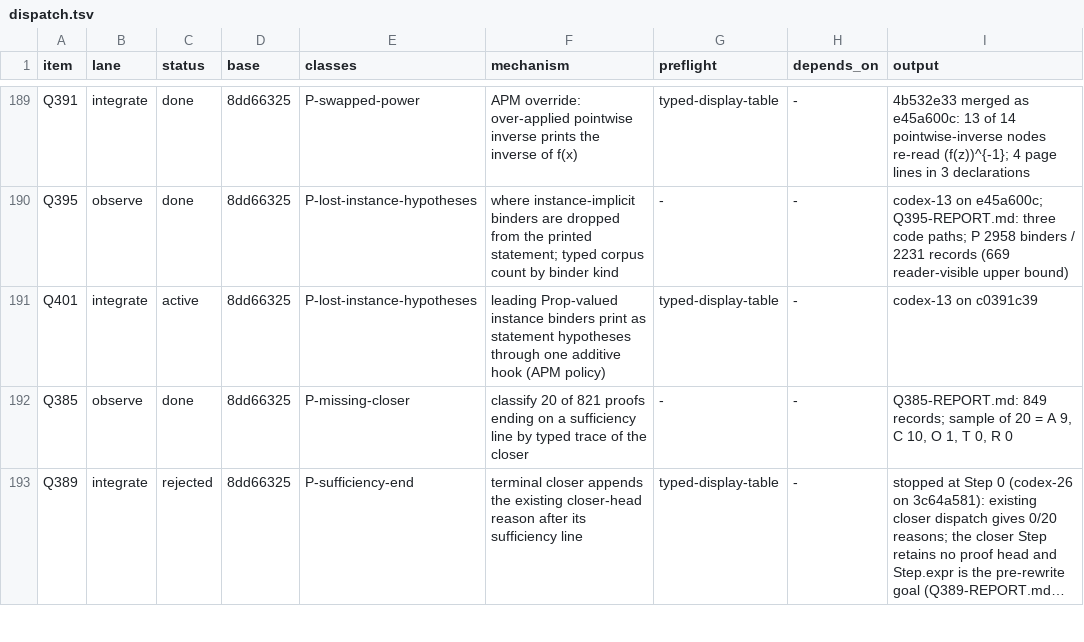
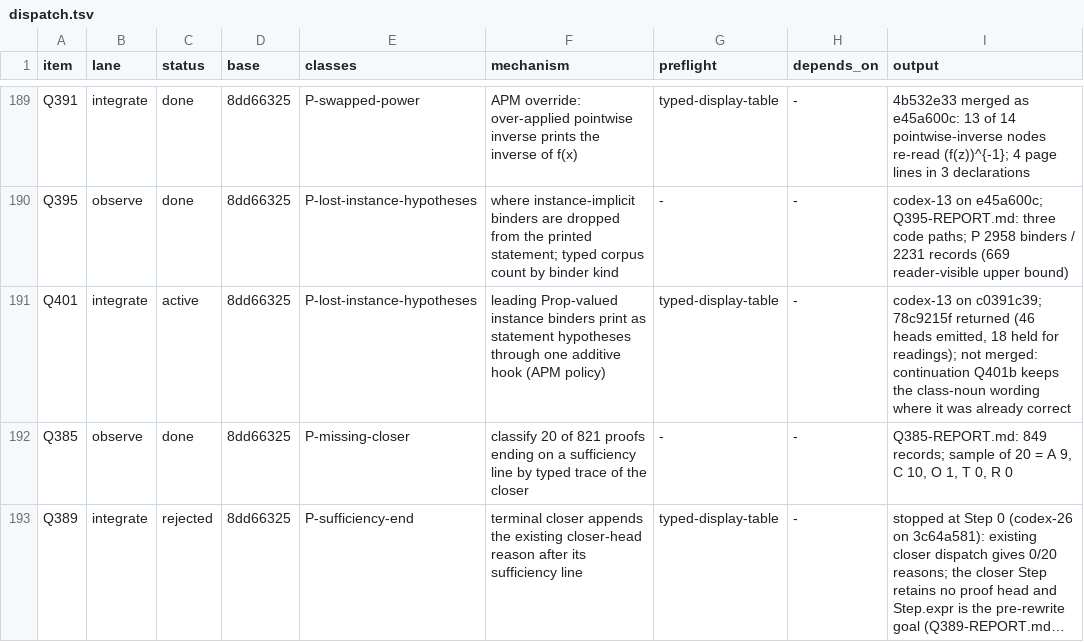
Before and after one commit to tothedarktowercame/futon4, a TSV file: holes/labs/E-paperprinter-cleanup/endgame/dispatch.tsv, drawn as a sheet; only a part is shown, gaps mark what is left out; long unchanged cells end in ….

```diff
--- a/holes/labs/E-paperprinter-cleanup/endgame/dispatch.tsv
+++ b/holes/labs/E-paperprinter-cleanup/endgame/dispatch.tsv
@@ -190,3 +190,3 @@ Q391	integrate	done	8dd66325	P-swapped-power	APM override: over-applied pointwis
 Q395	observe	done	8dd66325	P-lost-instance-hypotheses	where instance-implicit binders are dropped from the printed statement; typed corpus count by binder kind	-	-	codex-13 on e45a600c; Q395-REPORT.md: three code paths; P 2958 binders / 2231 records (669 reader-visible upper bound)
-Q401	integrate	active	8dd66325	P-lost-instance-hypotheses	leading Prop-valued instance binders print as statement hypotheses through one additive hook (APM policy)	typed-display-table	-	codex-13 on c0391c39
+Q401	integrate	active	8dd66325	P-lost-instance-hypotheses	leading Prop-valued instance binders print as statement hypotheses through one additive hook (APM policy)	typed-display-table	-	codex-13 on c0391c39; 78c9215f returned (46 heads emitted, 18 held for readings); not merged: continuation Q401b keeps the class-noun wording where it was already correct
 Q385	observe	done	8dd66325	P-missing-closer	classify 20 of 821 proofs ending on a sufficiency line by typed trace of the closer	-	-	Q385-REPORT.md: 849 records; sample of 20 = A 9, C 10, O 1, T 0, R 0
```
